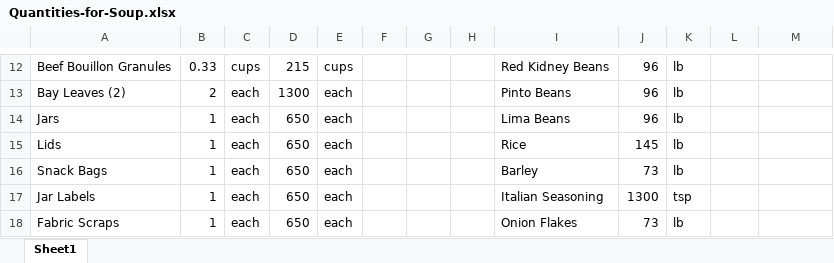
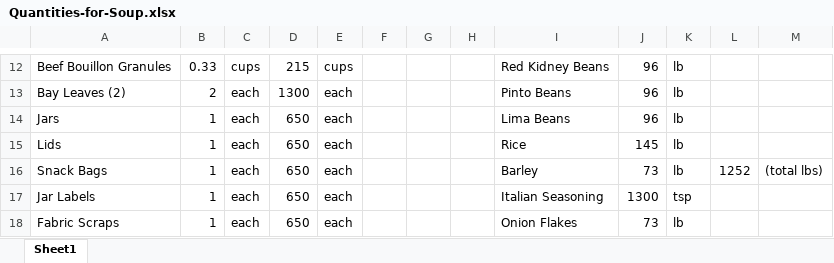
Before and after one commit to JohnL4/Zoe, an Excel workbook: Quantities-for-Soup.xlsx, sheet Sheet1, drawn as a sheet; only a part is shown, gaps mark what is left out; values as stored, in another font and other column widths than the file's, no borders; the diff names each change by its address in the sheet, - before the commit and + after, or states it on an @@ line.

Commit message:
Tag tasks, update spreadsheet w/total lbs

```diff
--- a/Quantities-for-Soup.xlsx (sheet Sheet1)
+++ b/Quantities-for-Soup.xlsx (sheet Sheet1)
-L16: (empty)
+L16: 1252
-M16: (empty)
+M16: (total lbs)
```
Also changed, not shown: 2 other files.
